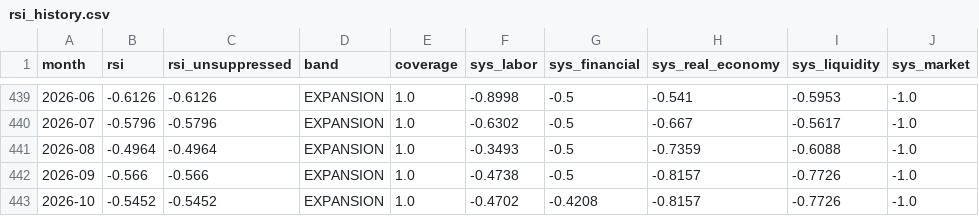
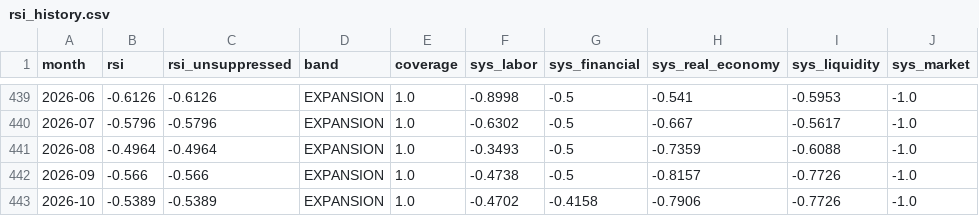
Before and after one commit to dlockar1mtg/MacroIntelligencePlatform, a CSV file: state/rsi_history.csv, drawn as a sheet; only a part is shown, gaps mark what is left out; the diff names each change by its address in the sheet, - before the commit and + after, or states it on an @@ line.

```diff
--- a/state/rsi_history.csv
+++ b/state/rsi_history.csv
-B443 (rsi): -0.5452
+B443 (rsi): -0.5389
-C443 (rsi_unsuppressed): -0.5452
+C443 (rsi_unsuppressed): -0.5389
-G443 (sys_financial): -0.4208
+G443 (sys_financial): -0.4158
-H443 (sys_real_economy): -0.8157
+H443 (sys_real_economy): -0.7906
```
Also changed, not shown: state/abi_estimates.csv, state/abi_history.csv, 8 other files.
